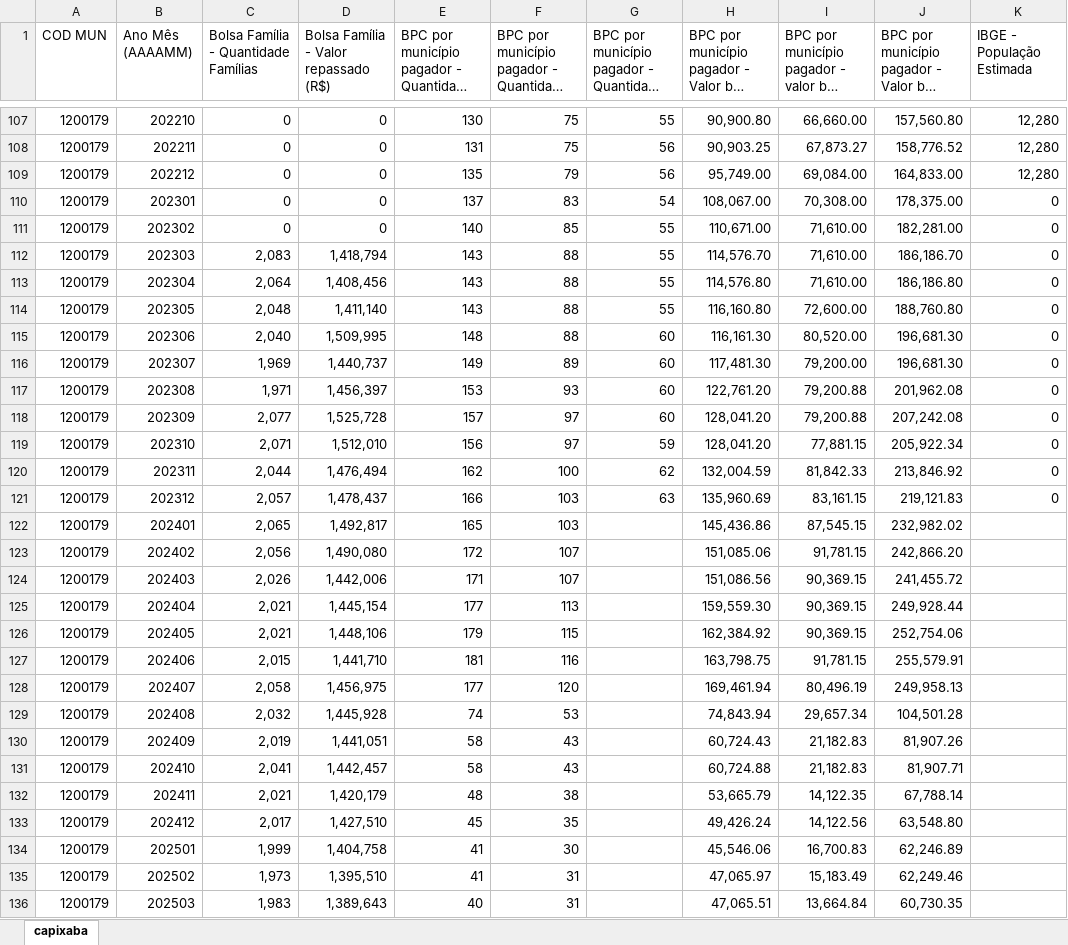
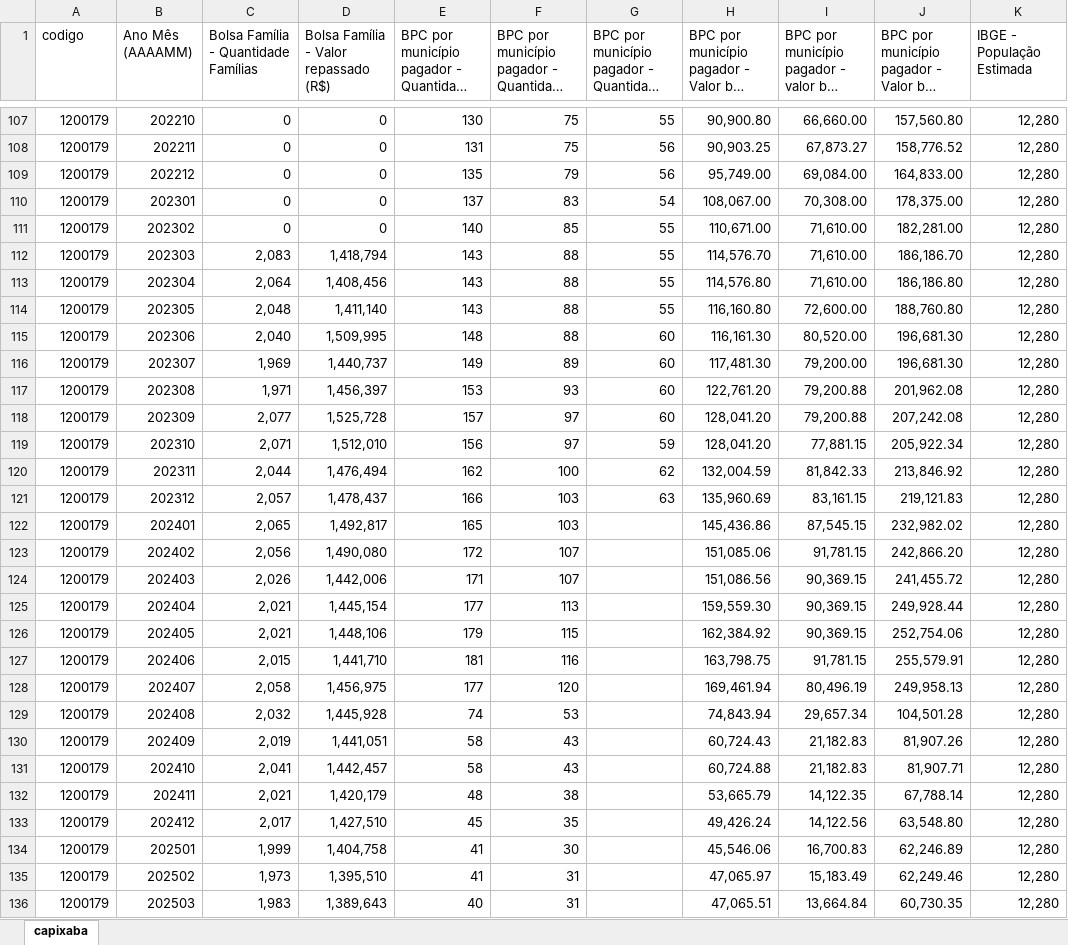
Before and after one commit to claudiopontes/siga3, an Excel workbook: etl/data/mis/1200179 - Capixaba.xlsx, sheet capixaba, drawn as a sheet; only a part is shown, gaps mark what is left out; long unchanged cells end in …; values as stored, in another font and other column widths than the file's, no borders; the diff covers the shown part only; the diff names each change by its address in the sheet, - before the commit and + after, or states it on an @@ line.

```diff
--- a/etl/data/mis/1200179 - Capixaba.xlsx (sheet capixaba)
+++ b/etl/data/mis/1200179 - Capixaba.xlsx (sheet capixaba)
-A1: COD MUN
+A1: codigo
-K110:K121 (IBGE - População Estimada): 0
+K110:K121 (IBGE - População Estimada): 12,280
-K122:K136 (IBGE - População Estimada): (empty)
+K122:K136 (IBGE - População Estimada): 12,280
```
Also changed, not shown: 21 edited cells elsewhere in this sheet, etl/data/mis/1200351 - marechal thaumaturgo.xlsx, 23 other files.
